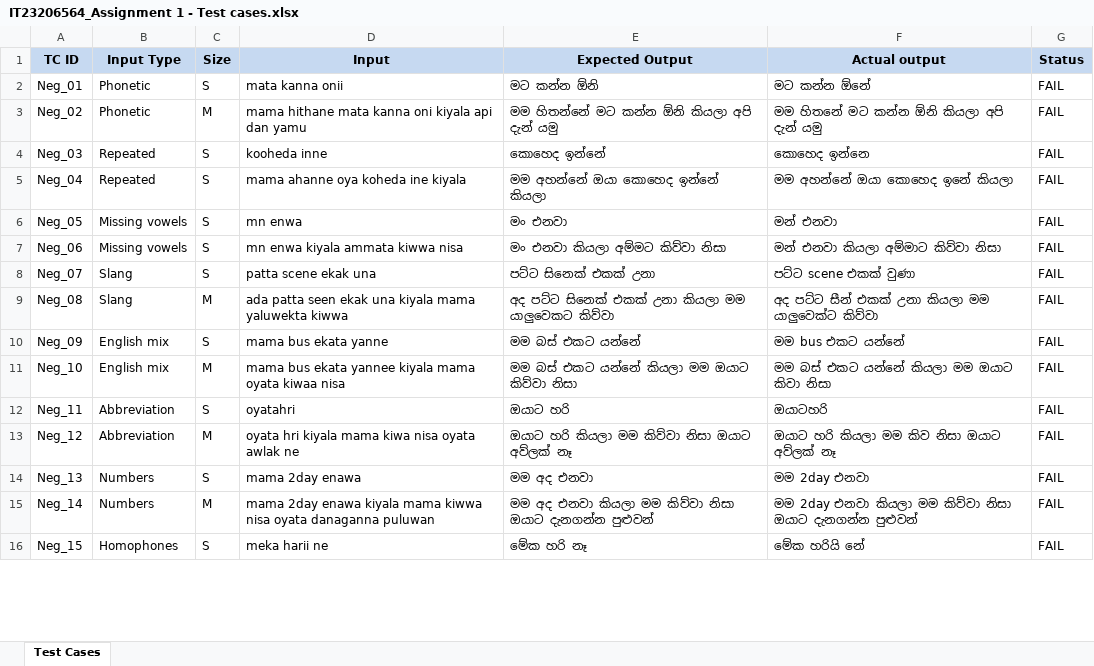
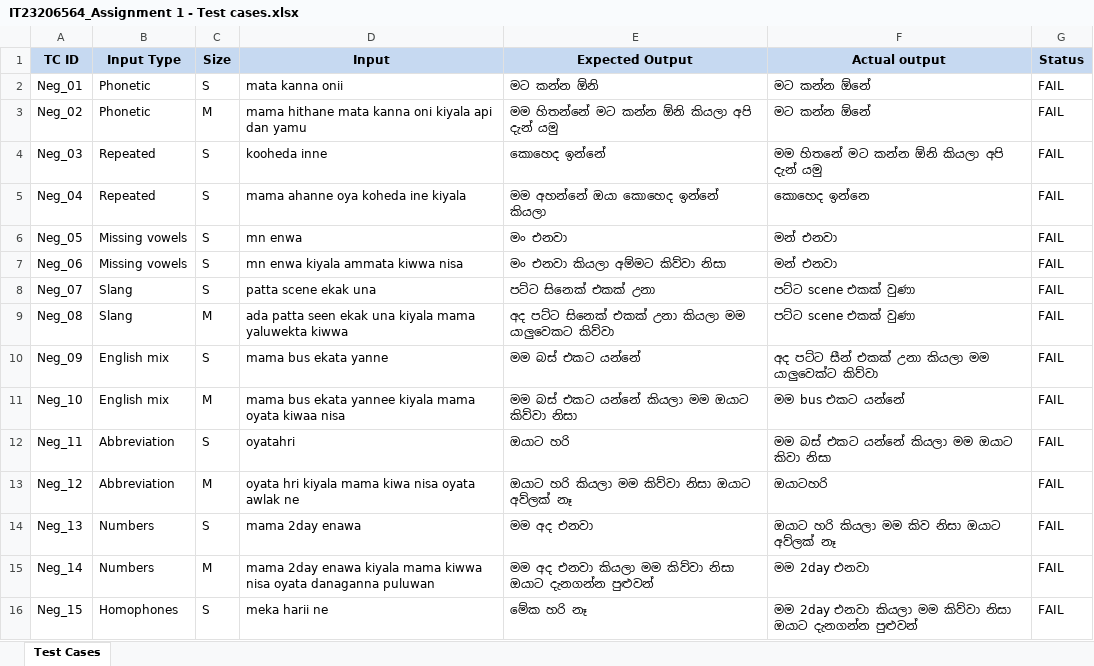
Before and after one commit to Danu20019/IT23206564_ITPM_Assignment1new, an Excel workbook: IT23206564_Assignment 1 - Test cases.xlsx, sheet Test Cases, drawn as a sheet; only a part is shown; values as stored, in another font and other column widths than the file's, no borders; the diff covers the shown part only; the diff names each change by its address in the sheet, - before the commit and + after, or states it on an @@ line.

Commit message:
Complete test automation and update test cases results

```diff
--- a/IT23206564_Assignment 1 - Test cases.xlsx (sheet Test Cases)
+++ b/IT23206564_Assignment 1 - Test cases.xlsx (sheet Test Cases)
-F3 (Actual output): මම හිතනේ මට කන්න ඕනි කියලා අපි දැන් යමු
+F3 (Actual output): මට කන්න ඕනේ
-F4 (Actual output): කොහෙද ඉන්නෙ
+F4 (Actual output): මම හිතනේ මට කන්න ඕනි කියලා අපි දැන් යමු
-F5 (Actual output): මම අහන්නේ ඔයා කොහෙද ඉනේ කියලා
+F5 (Actual output): කොහෙද ඉන්නෙ
-F7 (Actual output): මන් එනවා කියලා අම්මාට කිව්වා නිසා
+F7 (Actual output): මන් එනවා
-F9 (Actual output): අද පට්ට සීන් එකක් උනා කියලා මම යාලුවෙක්ට කිව්වා
+F9 (Actual output): පට්ට scene එකක් වුණා
-F10 (Actual output): මම bus එකට යන්නේ
+F10 (Actual output): අද පට්ට සීන් එකක් උනා කියලා මම යාලුවෙක්ට කිව්වා
-F11 (Actual output): මම බස් එකට යන්නේ කියලා මම ඔයාට කිවා නිසා
+F11 (Actual output): මම bus එකට යන්නේ
-F12 (Actual output): ඔයාටහරි
+F12 (Actual output): මම බස් එකට යන්නේ කියලා මම ඔයාට කිවා නිසා
-F13 (Actual output): ඔයාට හරි කියලා මම කිව නිසා ඔයාට අව්ලක් නෑ
+F13 (Actual output): ඔයාටහරි
-F14 (Actual output): මම 2day එනවා
+F14 (Actual output): ඔයාට හරි කියලා මම කිව නිසා ඔයාට අව්ලක් නෑ
-F15 (Actual output): මම 2day එනවා කියලා මම කිව්වා නිසා ඔයාට දැනගන්න පුළුවන්
+F15 (Actual output): මම 2day එනවා
-F16 (Actual output): මේක හරියි නේ
+F16 (Actual output): මම 2day එනවා කියලා මම කිව්වා නිසා ඔයාට දැනගන්න පුළුවන්
```
Also changed, not shown: 26 edited cells elsewhere in this sheet, 2 other files.
